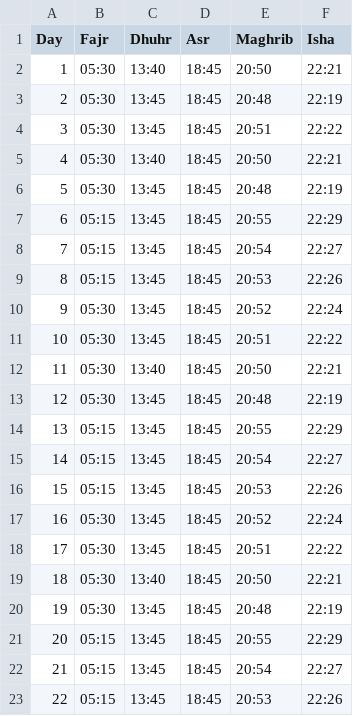
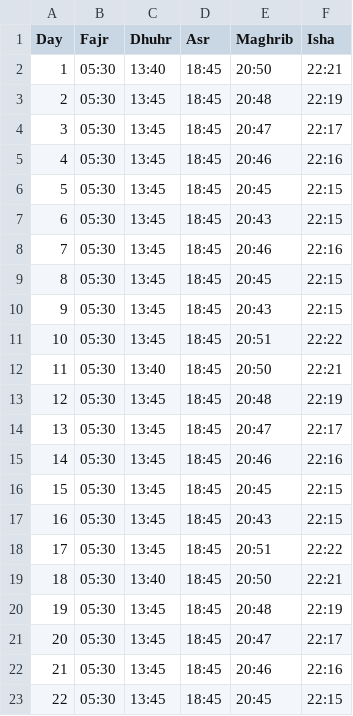
Before and after one commit to MuhammadElsoukkary/PrayerTimesScraper, a CSV file: prayer_times/iqama_times_July.csv, drawn as a sheet; only a part is shown; the diff covers the shown part only.

```diff
--- a/prayer_times/iqama_times_July.csv
+++ b/prayer_times/iqama_times_July.csv
@@ -3,9 +3,9 @@ Day,Fajr,Dhuhr,Asr,Maghrib,Isha
 2,05:30,13:45,18:45,20:48,22:19
-3,05:30,13:45,18:45,20:51,22:22
-4,05:30,13:40,18:45,20:50,22:21
-5,05:30,13:45,18:45,20:48,22:19
-6,05:15,13:45,18:45,20:55,22:29
-7,05:15,13:45,18:45,20:54,22:27
-8,05:15,13:45,18:45,20:53,22:26
-9,05:30,13:45,18:45,20:52,22:24
+3,05:30,13:45,18:45,20:47,22:17
+4,05:30,13:45,18:45,20:46,22:16
+5,05:30,13:45,18:45,20:45,22:15
+6,05:30,13:45,18:45,20:43,22:15
+7,05:30,13:45,18:45,20:46,22:16
+8,05:30,13:45,18:45,20:45,22:15
+9,05:30,13:45,18:45,20:43,22:15
 10,05:30,13:45,18:45,20:51,22:22
@@ -13,6 +13,6 @@ Day,Fajr,Dhuhr,Asr,Maghrib,Isha
 12,05:30,13:45,18:45,20:48,22:19
-13,05:15,13:45,18:45,20:55,22:29
-14,05:15,13:45,18:45,20:54,22:27
-15,05:15,13:45,18:45,20:53,22:26
-16,05:30,13:45,18:45,20:52,22:24
+13,05:30,13:45,18:45,20:47,22:17
+14,05:30,13:45,18:45,20:46,22:16
+15,05:30,13:45,18:45,20:45,22:15
+16,05:30,13:45,18:45,20:43,22:15
 17,05:30,13:45,18:45,20:51,22:22
@@ -20,4 +20,4 @@ Day,Fajr,Dhuhr,Asr,Maghrib,Isha
 19,05:30,13:45,18:45,20:48,22:19
-20,05:15,13:45,18:45,20:55,22:29
-21,05:15,13:45,18:45,20:54,22:27
-22,05:15,13:45,18:45,20:53,22:26
+20,05:30,13:45,18:45,20:47,22:17
+21,05:30,13:45,18:45,20:46,22:16
+22,05:30,13:45,18:45,20:45,22:15
```
Also changed, not shown: 13 edited cells elsewhere in this file, prayer_times/athan_times_July.csv.
